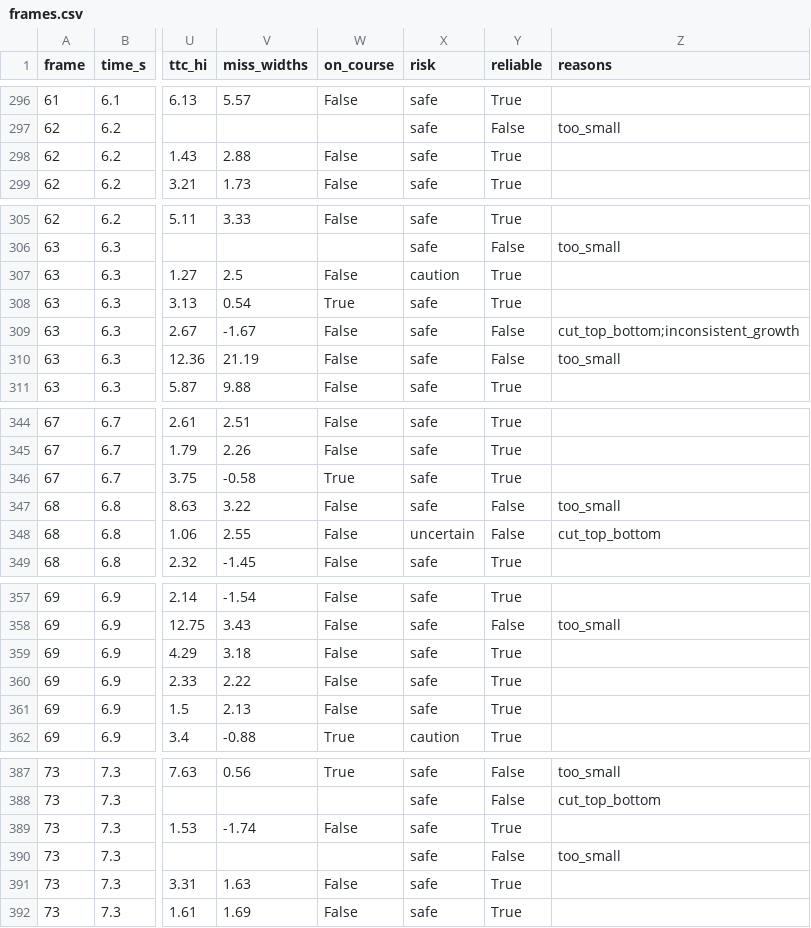
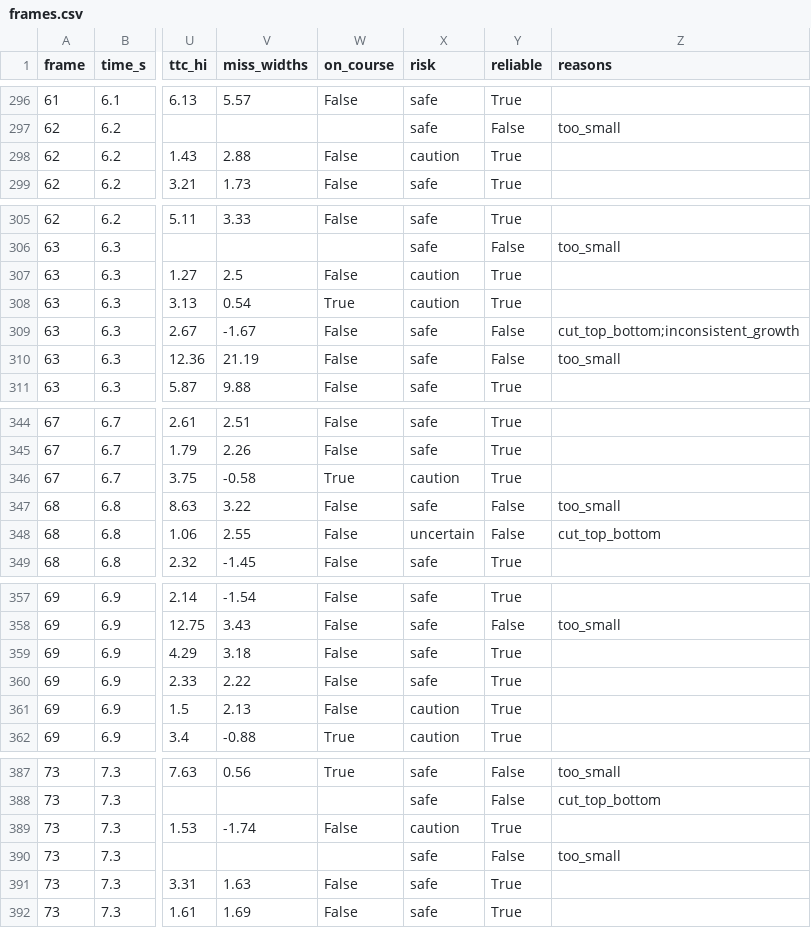
Before and after one commit to spi727/digbodha, a CSV file: ui/public/demo/frames.csv, drawn as a sheet; only a part is shown, gaps mark what is left out; the diff covers the shown part only; the diff names each change by its address in the sheet, - before the commit and + after, or states it on an @@ line.

```diff
--- a/ui/public/demo/frames.csv
+++ b/ui/public/demo/frames.csv
-X298 (risk): safe
+X298 (risk): caution
-X308 (risk): safe
+X308 (risk): caution
-X346 (risk): safe
+X346 (risk): caution
-X361 (risk): safe
+X361 (risk): caution
-X389 (risk): safe
+X389 (risk): caution
```
Also changed, not shown: 37 edited cells elsewhere in this file, 2 other files.
